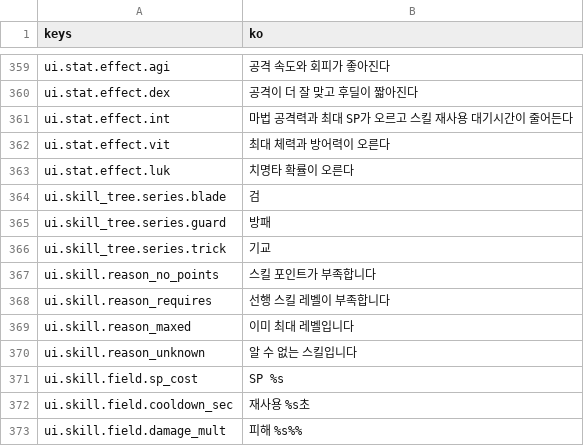
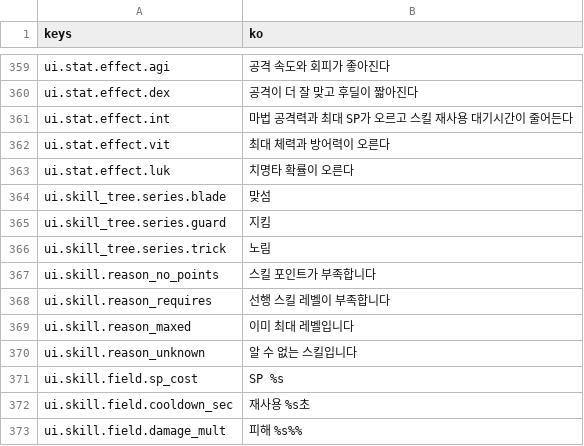
Before and after one commit to DataAnalyst-dreamer/Games, a CSV file: game/localization/ui_ko.csv, drawn as a sheet; only a part is shown, gaps mark what is left out.

```diff
--- a/game/localization/ui_ko.csv
+++ b/game/localization/ui_ko.csv
@@ -363,5 +363,5 @@ ui.stat.effect.vit,최대 체력과 방어력이 오른다
 ui.stat.effect.luk,치명타 확률이 오른다
-ui.skill_tree.series.blade,검
-ui.skill_tree.series.guard,방패
-ui.skill_tree.series.trick,기교
+ui.skill_tree.series.blade,맞섬
+ui.skill_tree.series.guard,지킴
+ui.skill_tree.series.trick,노림
 ui.skill.reason_no_points,스킬 포인트가 부족합니다
```
Also changed, not shown: 10 other files.
